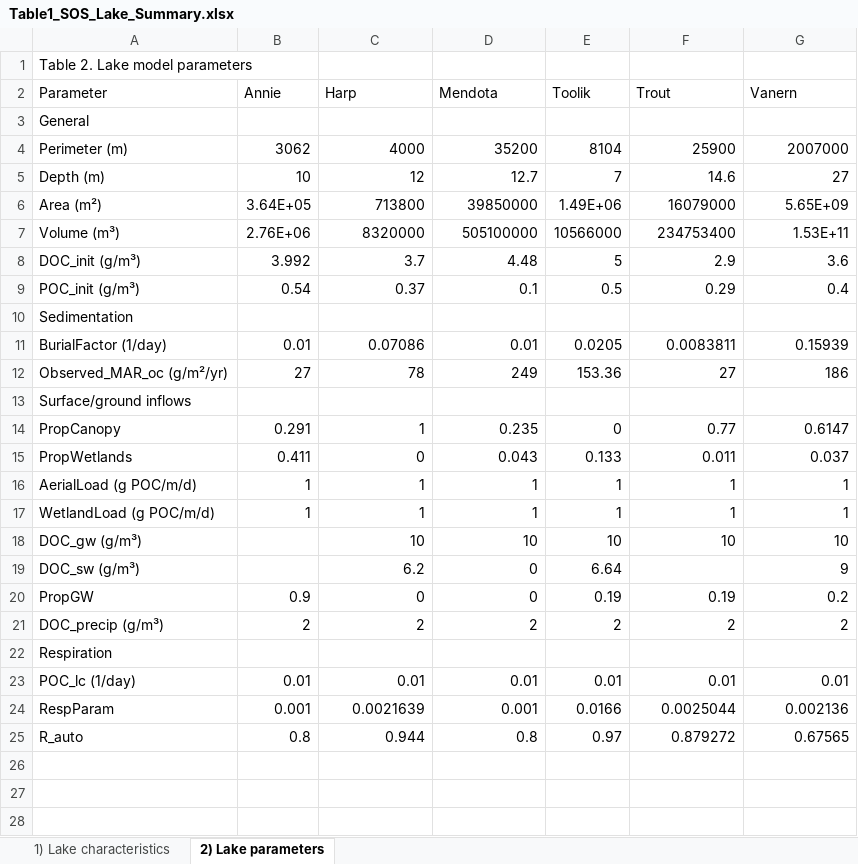
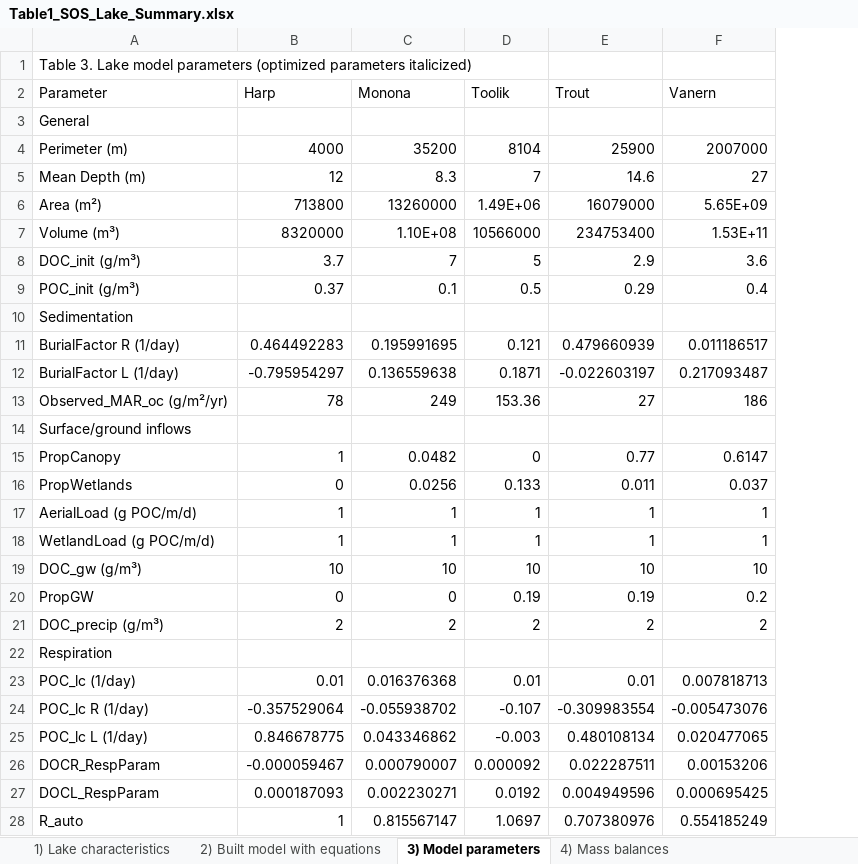
Before and after one commit to GLEON/SOS, an Excel workbook: Table1_SOS_Lake_Summary.xlsx, sheet 3) Model parameters, drawn as a sheet; values as stored, in another font and other column widths than the file's, no cell formats; removed rows and columns are numbered as before the commit, all else as after; the diff names each change by its address in the sheet, - before the commit and + after, or states it on an @@ line.

Commit message:
operative paper tables

```diff
--- a/Table1_SOS_Lake_Summary.xlsx (sheet 3) Model parameters)
+++ b/Table1_SOS_Lake_Summary.xlsx (sheet 3) Model parameters)
-sheet tab: 2) Lake parameters
+sheet tab: 3) Model parameters
+sheet tab: 2) Built model with equations
+sheet tab: 4) Mass balances
-column B (Annie), rows 4-9: 3062 | 10 | 3.64E+05 | 2.76E+06 | 3.992 | 0.54; rows 12-17: 27 |  | 0.291 | 0.411 | 1 | 1; rows 20-23: 0.9 | 2 |  | 0.01; row 25: 0.8
-A1 (Parameter): Table 2. Lake model parameters
+A1 (Parameter): Table 3. Lake model parameters (optimized parameters italicized)
-C2: Mendota
+C2: Monona
-A5 (Parameter): Depth (m)
+A5 (Parameter): Mean Depth (m)
-C5 (Monona): 12.7
+C5 (Monona): 8.3
-C6 (Monona): 39850000
+C6 (Monona): 13260000
-C7 (Monona): 505100000
+C7 (Monona): 1.10E+08
-C8 (Monona): 4.48
+C8 (Monona): 7
-row 11: BurialFactor (1/day) | 0.01 | 0.07086 | 0.01 | 0.0205 | 0.0083811 | 0.15939
+row 11: BurialFactor R (1/day) | 0.464492283 | 0.195991695 | 0.121 | 0.479660939 | 0.011186517
+row 12: BurialFactor L (1/day) | -0.795954297 | 0.136559638 | 0.1871 | -0.022603197 | 0.217093487
-C15 (Monona): 0.235
+C15 (Monona): 0.0482
-C16 (Monona): 0.043
+C16 (Monona): 0.0256
-row 19: DOC_sw (g/m³) |  | 6.2 | 0 | 6.64 |  | 9
-C23 (Monona): 0.01
+C23 (Monona): 0.016376368
-F23 (Vanern): 0.01
+F23 (Vanern): 0.007818713
-row 24: RespParam | 0.001 | 0.0021639 | 0.001 | 0.0166 | 0.0025044 | 0.002136
+row 24: POC_lc R (1/day) | -0.357529064 | -0.055938702 | -0.107 | -0.309983554 | -0.005473076
+row 25: POC_lc L (1/day) | 0.846678775 | 0.043346862 | -0.003 | 0.480108134 | 0.020477065
+row 26: DOCR_RespParam | -0.000059467 | 0.000790007 | 0.000092 | 0.022287511 | 0.00153206
+row 27: DOCL_RespParam | 0.000187093 | 0.002230271 | 0.0192 | 0.004949596 | 0.000695425
-B28 (Harp): 0.944
+B28 (Harp): 1
-C28 (Monona): 0.8
+C28 (Monona): 0.815567147
-D28 (Toolik): 0.97
+D28 (Toolik): 1.0697
-E28 (Trout): 0.879272
+E28 (Trout): 0.707380976
-F28 (Vanern): 0.67565
+F28 (Vanern): 0.554185249
```
Also changed, not shown: sheet 1) Lake characteristics, cell formats.
